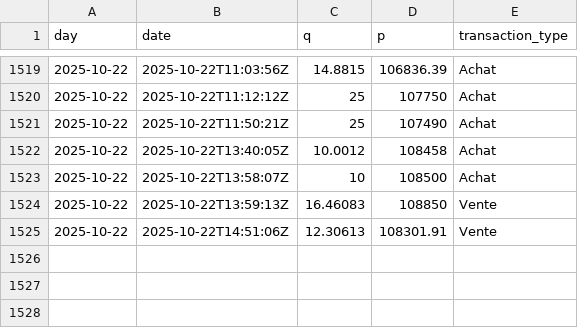
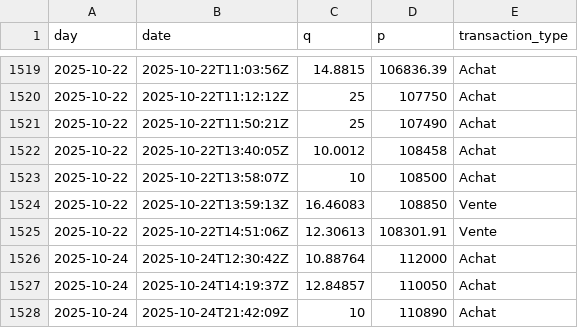
Before and after one commit to yassinedkk/binance, a CSV file: q_whale.csv, drawn as a sheet; only a part is shown, gaps mark what is left out.

```diff
--- a/q_whale.csv
+++ b/q_whale.csv
@@ -1525 +1525,4 @@ day,date,q,p,transaction_type
 2025-10-22,2025-10-22T14:51:06Z,12.30613,108301.91,Vente
+2025-10-24,2025-10-24T12:30:42Z,10.88764,112000,Achat
+2025-10-24,2025-10-24T14:19:37Z,12.84857,110050,Achat
+2025-10-24,2025-10-24T21:42:09Z,10,110890,Achat
```
Also changed, not shown: df_normal.csv, df_whale.csv.
